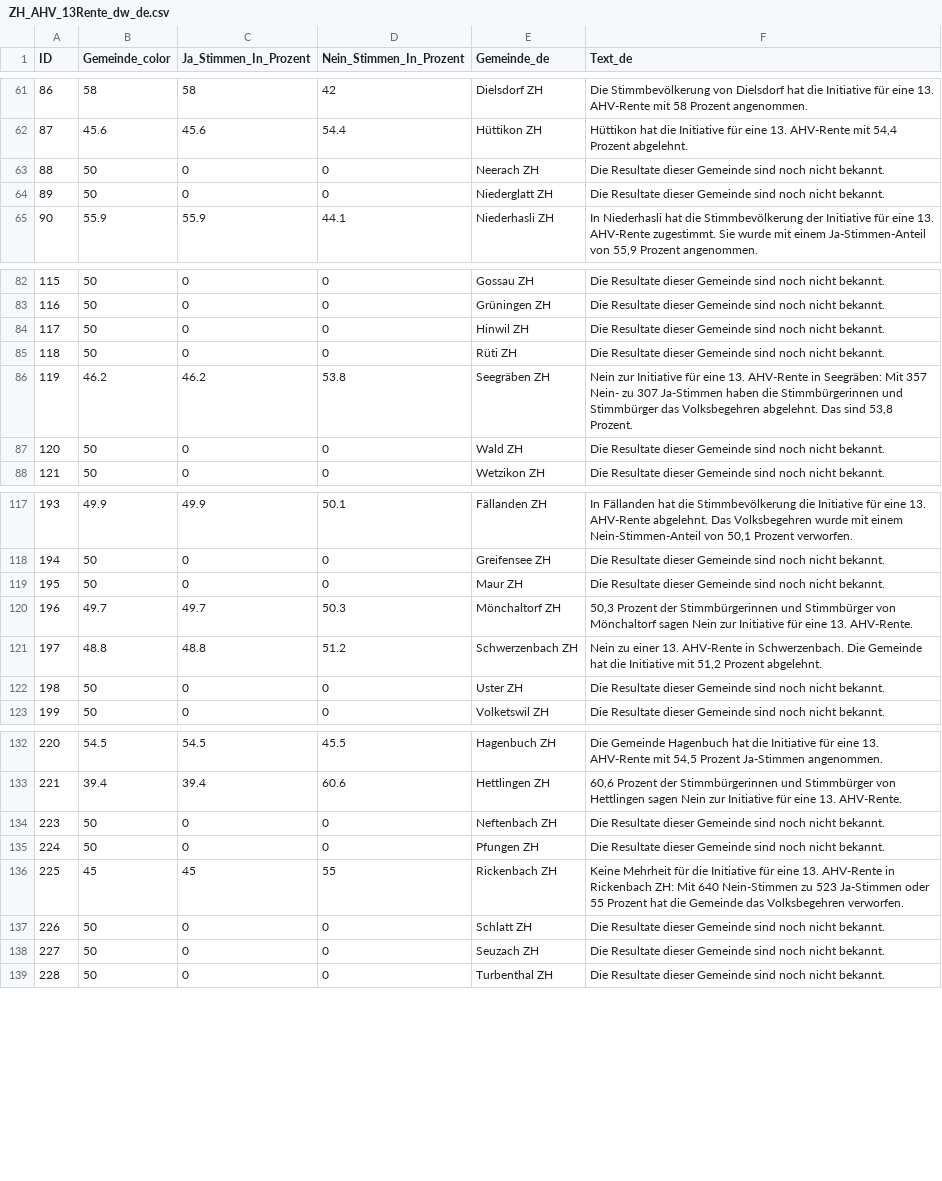
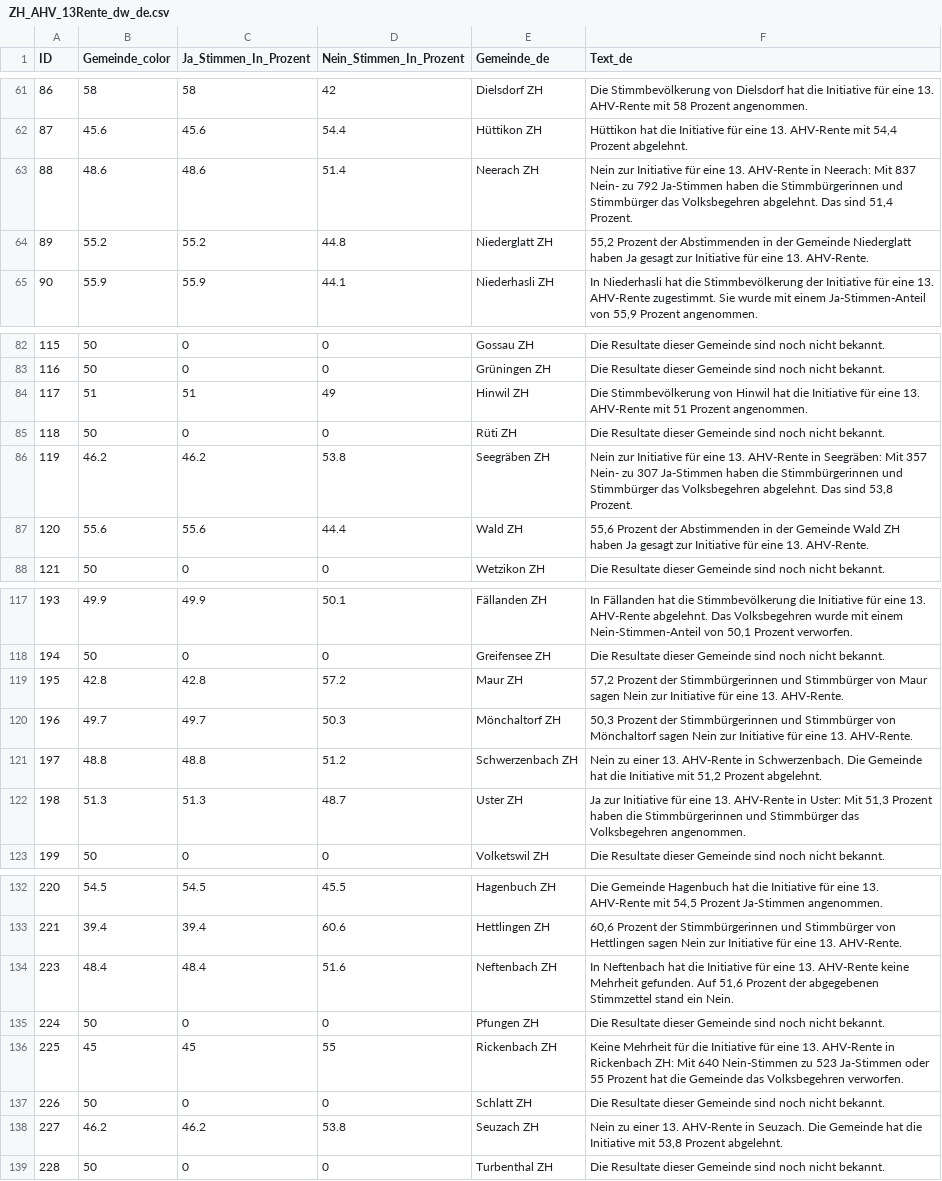
Before and after one commit to awp-finanznachrichten/lena_maerz2024, a CSV file: Output_Cantons/ZH_AHV_13Rente_dw_de.csv, drawn as a sheet; only a part is shown, gaps mark what is left out; the diff covers the shown part only.

```diff
--- a/Output_Cantons/ZH_AHV_13Rente_dw_de.csv
+++ b/Output_Cantons/ZH_AHV_13Rente_dw_de.csv
@@ -62,4 +62,4 @@
 87,45.6,45.6,54.4,"Hüttikon ZH","Hüttikon hat die Initiative für eine 13. AHV-Rente mit 54,4 Prozent abgelehnt."
-88,50,0,0,"Neerach ZH","Die Resultate dieser Gemeinde sind noch nicht bekannt."
-89,50,0,0,"Niederglatt ZH","Die Resultate dieser Gemeinde sind noch nicht bekannt."
+88,48.6,48.6,51.4,"Neerach ZH","Nein zur Initiative für eine 13. AHV-Rente in Neerach: Mit 837 Nein- zu 792 Ja-Stimmen haben die Stimmbürgerinnen und Stimmbürger das Volksbegehren abgelehnt. Das sind 51,4 Prozent."
+89,55.2,55.2,44.8,"Niederglatt ZH","55,2 Prozent der Abstimmenden in der Gemeinde Niederglatt haben Ja gesagt zur Initiative für eine 13. AHV-Rente."
 90,55.9,55.9,44.1,"Niederhasli ZH","In Niederhasli hat die Stimmbevölkerung der Initiative für eine 13. AHV-Rente zugestimmt. Sie wurde mit einem Ja-Stimmen-Anteil von 55,9 Prozent angenommen."
@@ -83,6 +83,6 @@
 116,50,0,0,"Grüningen ZH","Die Resultate dieser Gemeinde sind noch nicht bekannt."
-117,50,0,0,"Hinwil ZH","Die Resultate dieser Gemeinde sind noch nicht bekannt."
+117,51,51,49,"Hinwil ZH","Die Stimmbevölkerung von Hinwil hat die Initiative für eine 13. AHV-Rente mit 51 Prozent angenommen."
 118,50,0,0,"Rüti ZH","Die Resultate dieser Gemeinde sind noch nicht bekannt."
 119,46.2,46.2,53.8,"Seegräben ZH","Nein zur Initiative für eine 13. AHV-Rente in Seegräben: Mit 357 Nein- zu 307 Ja-Stimmen haben die Stimmbürgerinnen und Stimmbürger das Volksbegehren abgelehnt. Das sind 53,8 Prozent."
-120,50,0,0,"Wald ZH","Die Resultate dieser Gemeinde sind noch nicht bekannt."
+120,55.6,55.6,44.4,"Wald ZH","55,6 Prozent der Abstimmenden in der Gemeinde Wald ZH haben Ja gesagt zur Initiative für eine 13. AHV-Rente."
 121,50,0,0,"Wetzikon ZH","Die Resultate dieser Gemeinde sind noch nicht bekannt."
@@ -118,6 +118,6 @@
 194,50,0,0,"Greifensee ZH","Die Resultate dieser Gemeinde sind noch nicht bekannt."
-195,50,0,0,"Maur ZH","Die Resultate dieser Gemeinde sind noch nicht bekannt."
+195,42.8,42.8,57.2,"Maur ZH","57,2 Prozent der Stimmbürgerinnen und Stimmbürger von Maur sagen Nein zur Initiative für eine 13. AHV-Rente."
 196,49.7,49.7,50.3,"Mönchaltorf ZH","50,3 Prozent der Stimmbürgerinnen und Stimmbürger von Mönchaltorf sagen Nein zur Initiative für eine 13. AHV-Rente."
 197,48.8,48.8,51.2,"Schwerzenbach ZH","Nein zu einer 13. AHV-Rente in Schwerzenbach. Die Gemeinde hat die Initiative mit 51,2 Prozent abgelehnt."
-198,50,0,0,"Uster ZH","Die Resultate dieser Gemeinde sind noch nicht bekannt."
+198,51.3,51.3,48.7,"Uster ZH","Ja zur Initiative für eine 13. AHV-Rente in Uster: Mit 51,3 Prozent haben die Stimmbürgerinnen und Stimmbürger das Volksbegehren angenommen."
 199,50,0,0,"Volketswil ZH","Die Resultate dieser Gemeinde sind noch nicht bekannt."
@@ -133,3 +133,3 @@
 221,39.4,39.4,60.6,"Hettlingen ZH","60,6 Prozent der Stimmbürgerinnen und Stimmbürger von Hettlingen sagen Nein zur Initiative für eine 13. AHV-Rente."
-223,50,0,0,"Neftenbach ZH","Die Resultate dieser Gemeinde sind noch nicht bekannt."
+223,48.4,48.4,51.6,"Neftenbach ZH","In Neftenbach hat die Initiative für eine 13. AHV-Rente keine Mehrheit gefunden. Auf 51,6 Prozent der abgegebenen Stimmzettel stand ein Nein."
 224,50,0,0,"Pfungen ZH","Die Resultate dieser Gemeinde sind noch nicht bekannt."
@@ -137,3 +137,3 @@
 226,50,0,0,"Schlatt ZH","Die Resultate dieser Gemeinde sind noch nicht bekannt."
-227,50,0,0,"Seuzach ZH","Die Resultate dieser Gemeinde sind noch nicht bekannt."
+227,46.2,46.2,53.8,"Seuzach ZH","Nein zu einer 13. AHV-Rente in Seuzach. Die Gemeinde hat die Initiative mit 53,8 Prozent abgelehnt."
 228,50,0,0,"Turbenthal ZH","Die Resultate dieser Gemeinde sind noch nicht bekannt."
```
Also changed, not shown: 8 edited cells elsewhere in this file, Output_Cantons/ZH_Anti_Chaoten_dw_de.csv, Output_Cantons/ZH_Flughafen_dw_de.csv, 37 other files.
